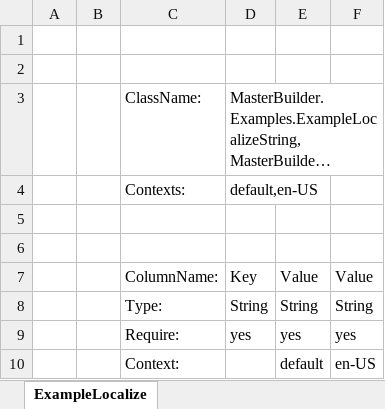
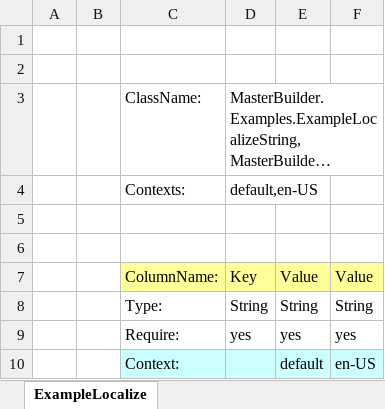
Before and after one commit to MineMonsterLabo/PublicCorePackages, an Excel workbook: Assets/Examples/MasterBuilder/Resources/Masters/Master.xlsx, sheet ExampleLocalize, drawn as a sheet; long unchanged cells end in …; values as stored, in another font and other column widths than the file's, no borders; the diff names each change by its address in the sheet, - before the commit and + after, or states it on an @@ line.

Commit message:
MasterBuilder > マスタ修正

```diff
--- a/Assets/Examples/MasterBuilder/Resources/Masters/Master.xlsx (sheet ExampleLocalize)
+++ b/Assets/Examples/MasterBuilder/Resources/Masters/Master.xlsx (sheet ExampleLocalize)
-C7:F7 fill: none
+C7:F7 fill: #FFFF99
-C10:F10 fill: none
+C10:F10 fill: #CCFFFF
```
Also changed, not shown: Assets/Examples/MasterBuilder/Resources/Masters/Master2.xlsx.
